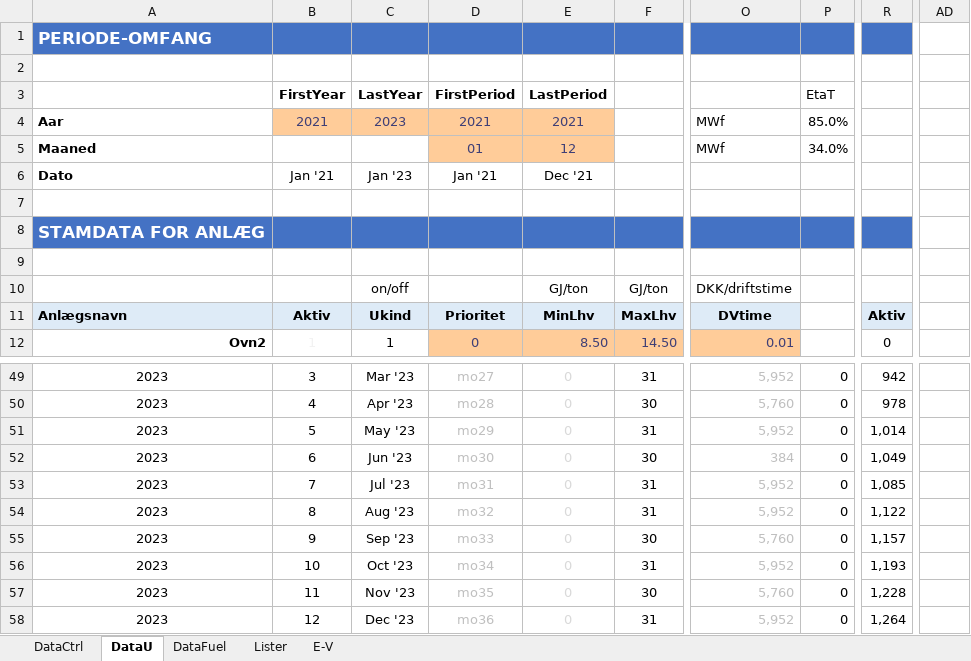
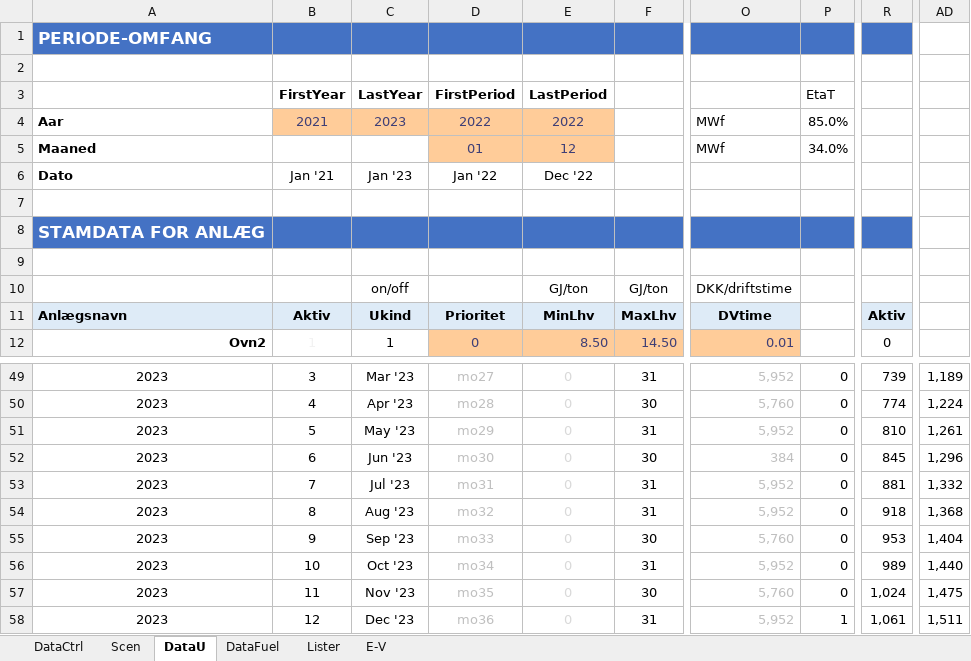
Before and after one commit to AddedValues/REFA_Affald, an Excel workbook: GAMS/REFAinputM.xlsm, sheet DataU, drawn as a sheet; only a part is shown, gaps mark what is left out; values as stored, in another font and other column widths than the file's, no borders; conditional formats not drawn; the diff covers the shown part only; the diff names each change by its address in the sheet, - before the commit and + after, or states it on an @@ line.

```diff
--- a/GAMS/REFAinputM.xlsm (sheet DataU)
+++ b/GAMS/REFAinputM.xlsm (sheet DataU)
+sheet tab: Scen
-D4: 2021
+D4: 2022
-E4: 2021
+E4: 2022
-D6: Jan '21
+D6: Jan '22
-E6: Dec '21
+E6: Dec '22
-R49: 942
+R49: 739
-AD49: (empty)
+AD49: 1,189
-R50: 978
+R50: 774
-AD50: (empty)
+AD50: 1,224
-R51: 1,014
+R51: 810
-AD51: (empty)
+AD51: 1,261
-R52: 1,049
+R52: 845
-AD52: (empty)
+AD52: 1,296
-R53: 1,085
+R53: 881
-AD53: (empty)
+AD53: 1,332
-R54: 1,122
+R54: 918
-AD54: (empty)
+AD54: 1,368
-R55: 1,157
+R55: 953
-AD55: (empty)
+AD55: 1,404
-R56: 1,193
+R56: 989
-AD56: (empty)
+AD56: 1,440
-R57: 1,228
+R57: 1,024
-AD57: (empty)
+AD57: 1,475
-P58: 0
+P58: 1
-R58: 1,264
+R58: 1,061
-AD58: (empty)
+AD58: 1,511
```
Also changed, not shown: 53 edited cells elsewhere in this sheet, sheet DataFuel, sheet DataCtrl, 1 other file.
